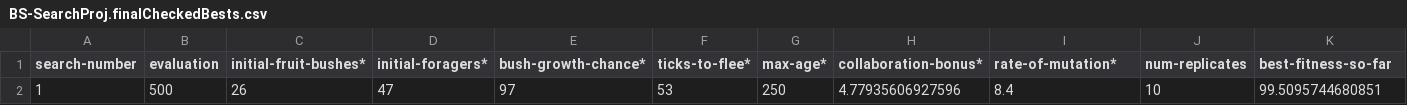
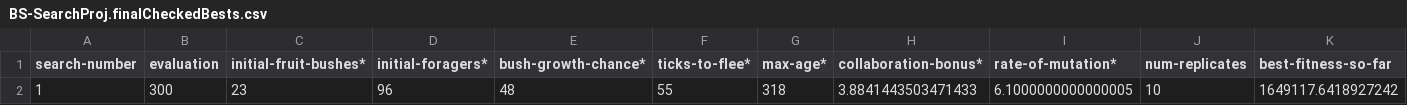
Before and after one commit to Ayrum1158/KSIM-Korotetskyi-SPm-23-4, a CSV file: LB3/BS-SearchProj.finalCheckedBests.csv, drawn as a sheet; only a part is shown; removed rows and columns are numbered as before the commit, all else as after; rows hold the shown columns only; the diff names each change by its address in the sheet, - before the commit and + after, or states it on an @@ line.

```diff
--- a/LB3/BS-SearchProj.finalCheckedBests.csv
+++ b/LB3/BS-SearchProj.finalCheckedBests.csv
-row 2: 1 | 500 | 26 | 47 | 97 | 53 | 250 | 4.77935606927596 | 8.4 | 10 | 99.5095744680851
+row 2: 1 | 300 | 23 | 96 | 48 | 55 | 318 | 3.8841443503471433 | 6.1000000000000005 | 10 | 1649117.6418927242
```
Also changed, not shown: LB3/BS-SearchProj.bestHistory.csv, LB3/BS-SearchProj.finalBests.csv, 9 other files.
